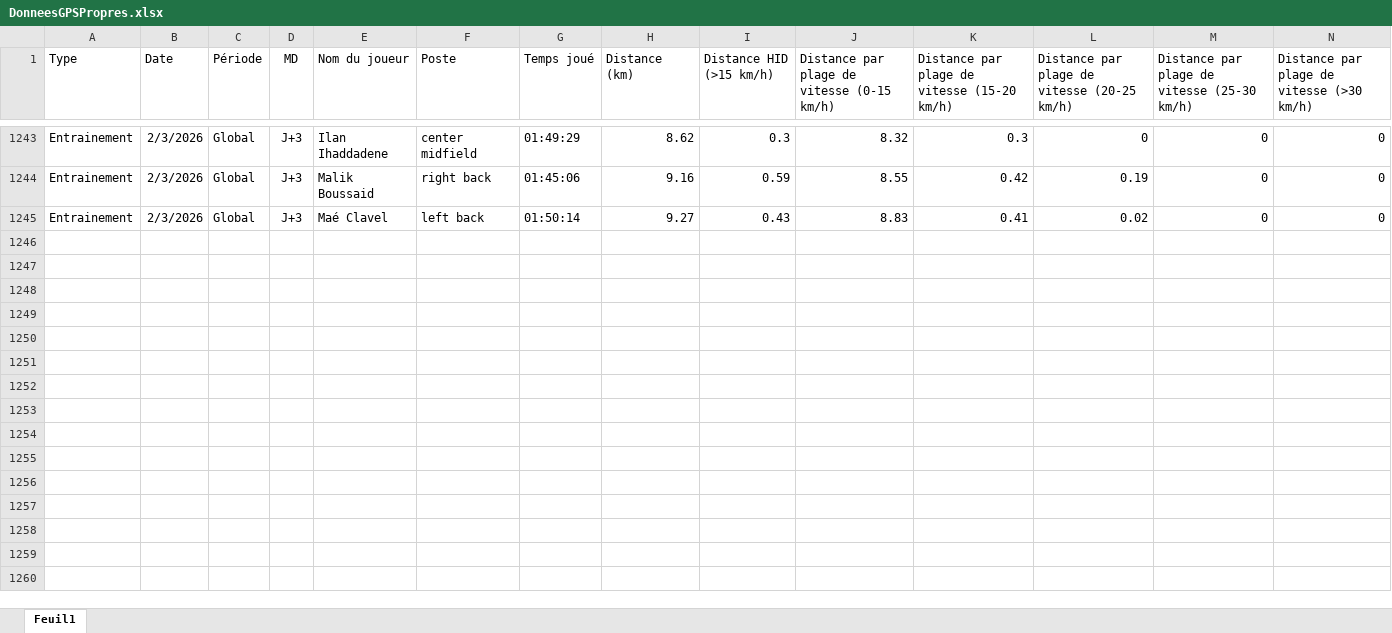
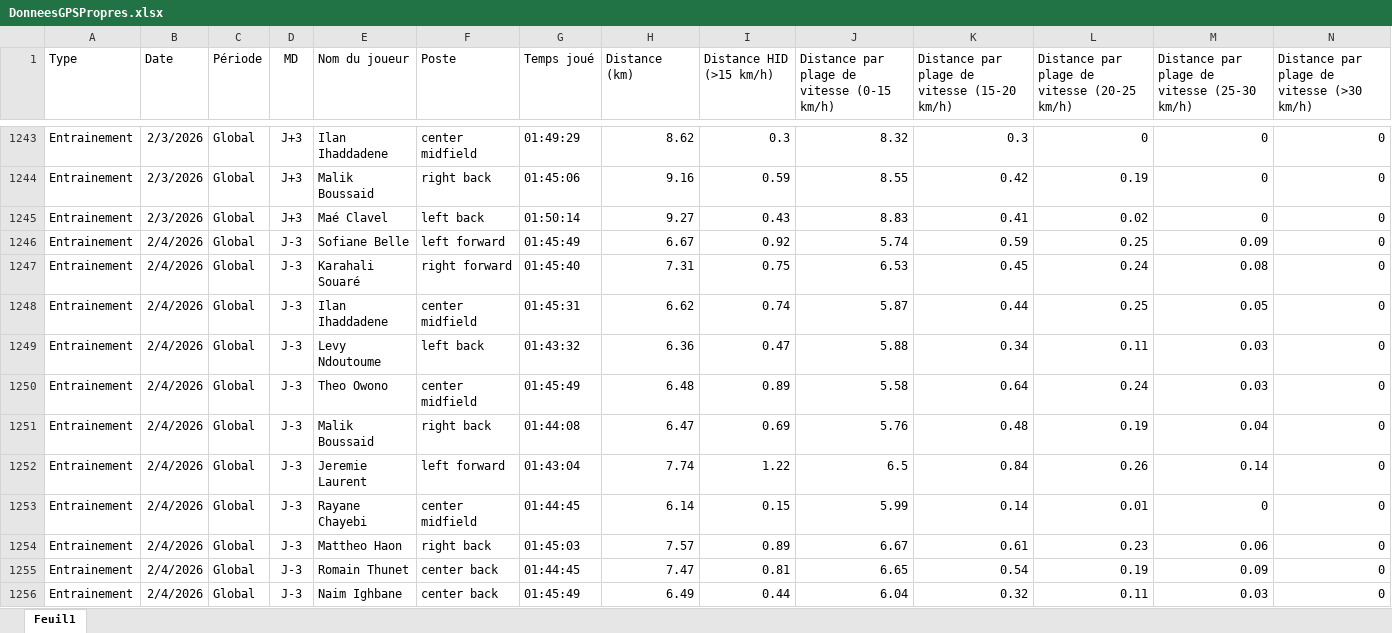
Before and after one commit to Chris15100/lld-app, an Excel workbook: data/DonneesGPSPropres.xlsx, sheet Feuil1, drawn as a sheet; only a part is shown, gaps mark what is left out; values as stored, in another font and other column widths than the file's, no borders; rows hold the shown columns only; the diff names each change by its address in the sheet, - before the commit and + after, or states it on an @@ line.

```diff
--- a/data/DonneesGPSPropres.xlsx (sheet Feuil1)
+++ b/data/DonneesGPSPropres.xlsx (sheet Feuil1)
+row 1246: Entrainement | 2/4/2026 | Global | J-3 | Sofiane Belle | left forward | 01:45:49 | 6.67 | 0.92 | 5.74 | 0.59 | 0.25 | 0.09 | 0
+row 1247: Entrainement | 2/4/2026 | Global | J-3 | Karahali Souaré | right forward | 01:45:40 | 7.31 | 0.75 | 6.53 | 0.45 | 0.24 | 0.08 | 0
+row 1248: Entrainement | 2/4/2026 | Global | J-3 | Ilan Ihaddadene | center midfield | 01:45:31 | 6.62 | 0.74 | 5.87 | 0.44 | 0.25 | 0.05 | 0
+row 1249: Entrainement | 2/4/2026 | Global | J-3 | Levy Ndoutoume | left back | 01:43:32 | 6.36 | 0.47 | 5.88 | 0.34 | 0.11 | 0.03 | 0
+row 1250: Entrainement | 2/4/2026 | Global | J-3 | Theo Owono | center midfield | 01:45:49 | 6.48 | 0.89 | 5.58 | 0.64 | 0.24 | 0.03 | 0
+row 1251: Entrainement | 2/4/2026 | Global | J-3 | Malik Boussaid | right back | 01:44:08 | 6.47 | 0.69 | 5.76 | 0.48 | 0.19 | 0.04 | 0
+row 1252: Entrainement | 2/4/2026 | Global | J-3 | Jeremie Laurent | left forward | 01:43:04 | 7.74 | 1.22 | 6.5 | 0.84 | 0.26 | 0.14 | 0
+row 1253: Entrainement | 2/4/2026 | Global | J-3 | Rayane Chayebi | center midfield | 01:44:45 | 6.14 | 0.15 | 5.99 | 0.14 | 0.01 | 0 | 0
+row 1254: Entrainement | 2/4/2026 | Global | J-3 | Mattheo Haon | right back | 01:45:03 | 7.57 | 0.89 | 6.67 | 0.61 | 0.23 | 0.06 | 0
+row 1255: Entrainement | 2/4/2026 | Global | J-3 | Romain Thunet | center back | 01:44:45 | 7.47 | 0.81 | 6.65 | 0.54 | 0.19 | 0.09 | 0
+row 1256: Entrainement | 2/4/2026 | Global | J-3 | Naim Ighbane | center back | 01:45:49 | 6.49 | 0.44 | 6.04 | 0.32 | 0.11 | 0.03 | 0
```
Also changed, not shown: data/Poids-Masse grasse.xlsx, data/Présences.xlsx, 2 other files.
